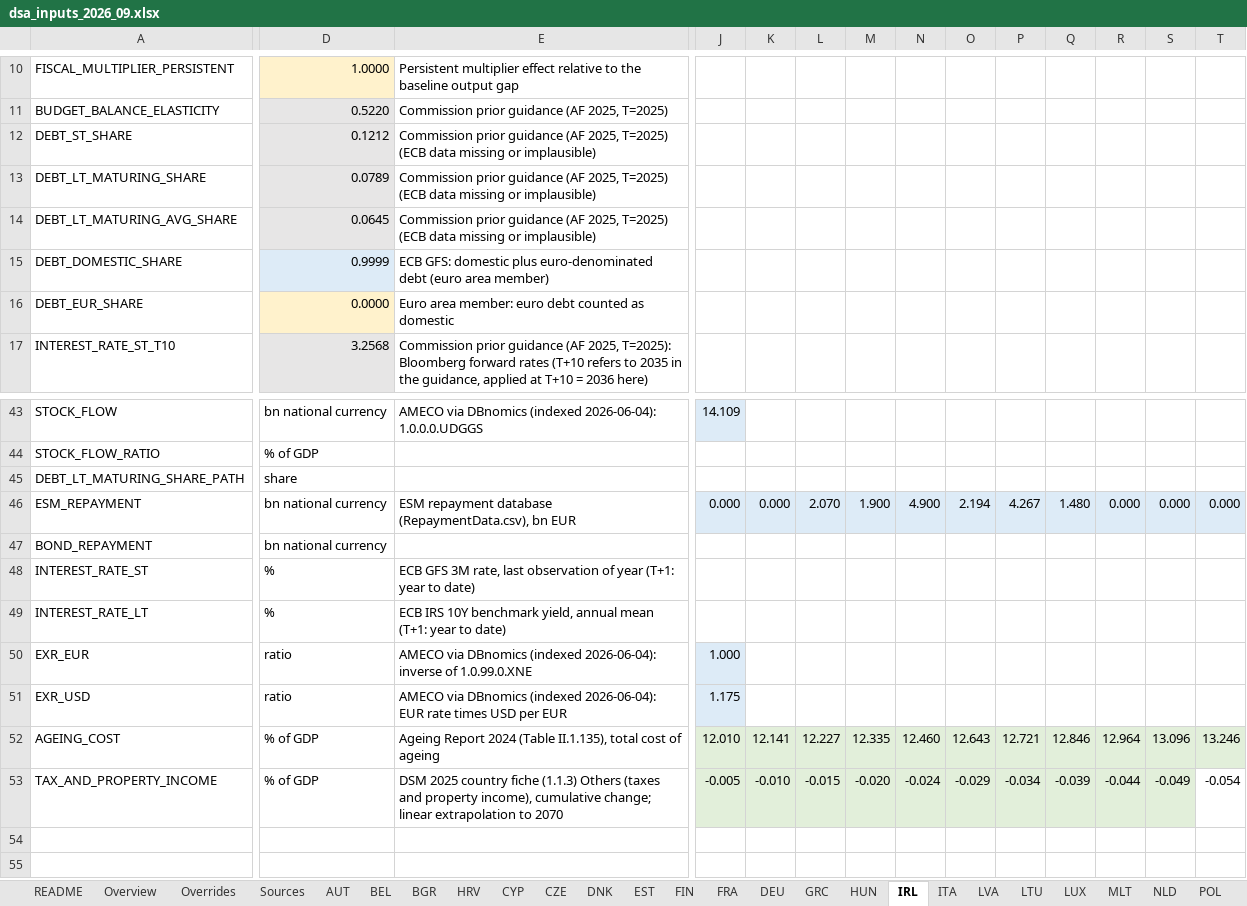
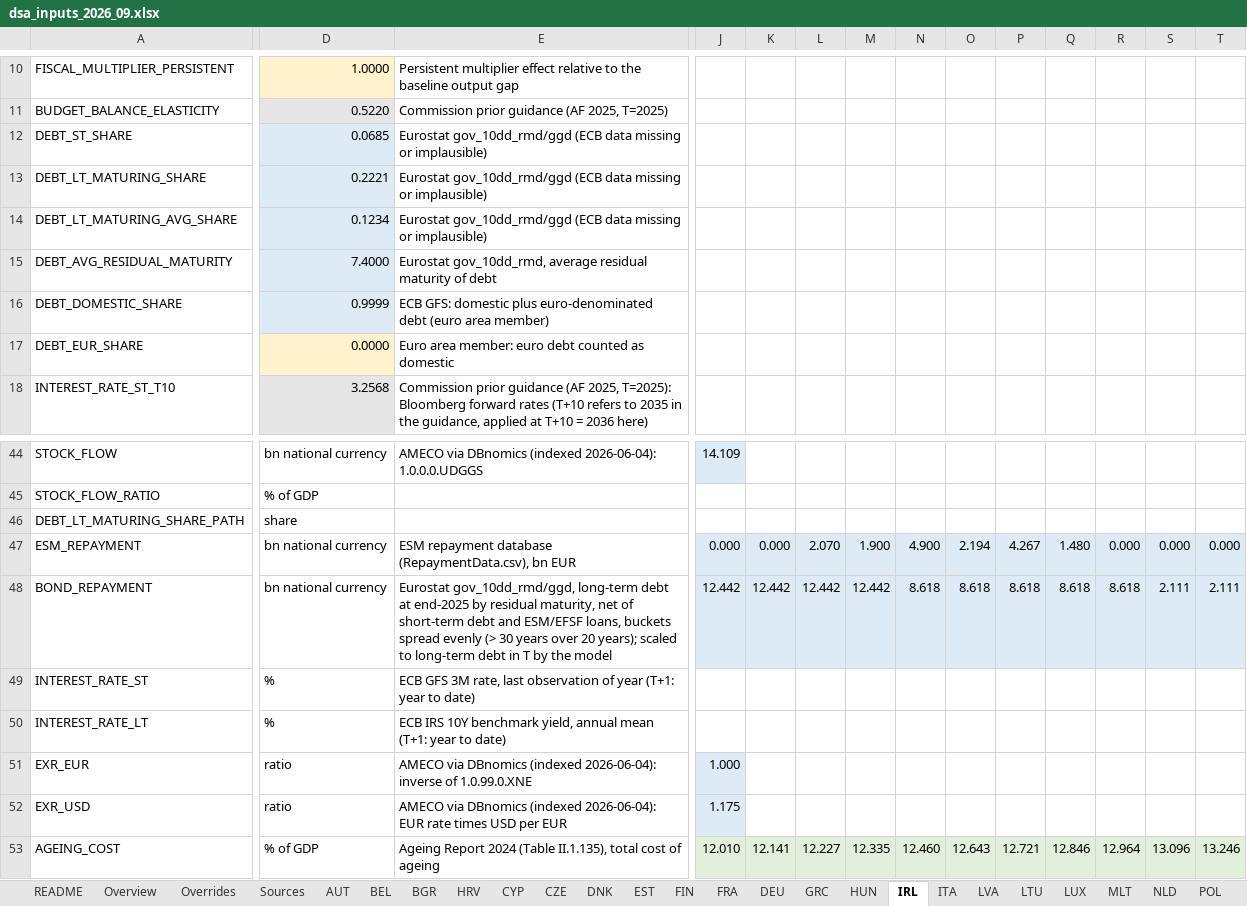
Before and after one commit to lennardwelslau/eu-debt-sustainability-analysis, an Excel workbook: data/InputData/dsa_inputs_2026_09.xlsx, sheet IRL, drawn as a sheet; only a part is shown, gaps mark what is left out; the shorter side is filled out with more unchanged rows; values as stored, in another font and other column widths than the file's, no borders; addresses are those after the commit; rows hold the shown columns only; the diff covers the shown part only; the diff names each change by its address in the sheet, - before the commit and + after, or states it on an @@ line.

Commit message:
Sensitivity analysis and ESTAT maturity data

```diff
--- a/data/InputData/dsa_inputs_2026_09.xlsx (sheet IRL)
+++ b/data/InputData/dsa_inputs_2026_09.xlsx (sheet IRL)
-D12: 0.1212
+D12: 0.0685
-E12:E14: Commission prior guidance (AF 2025, T=2025) (ECB data…
+E12:E14: Eurostat gov_10dd_rmd/ggd (ECB data…
-D13: 0.0789
+D13: 0.2221
-D14: 0.0645
+D14: 0.1234
+row 15: DEBT_AVG_RESIDUAL_MATURITY | 7.4000 | Eurostat gov_10dd_rmd, average residual maturity of debt
-E48: (empty)
+E48: Eurostat gov_10dd_rmd/ggd, long-term debt at end-2025 by residual maturity, net of short-term debt and ESM/EFSF loans, buckets spread evenly (> 30 years over 20 years); scaled to long-term debt in T by the model
-J48: (empty)
+J48: 12.442
-J48:T48 fill: none
+J48:T48 fill: #DDEBF7
-K48: (empty)
+K48: 12.442
-L48: (empty)
+L48: 12.442
-M48: (empty)
+M48: 12.442
-N48: (empty)
+N48: 8.618
-O48: (empty)
+O48: 8.618
-P48: (empty)
+P48: 8.618
-Q48: (empty)
+Q48: 8.618
-R48: (empty)
+R48: 8.618
-S48: (empty)
+S48: 2.111
-T48: (empty)
+T48: 2.111
```
Also changed, not shown: 34 edited cells and cell formats elsewhere in this sheet, sheet MLT, sheet SWE, sheet CYP, sheet GRC, sheet ESP, sheet PRT, 23 more sheets, output/example_folder/results_4y.xlsx, 49 other files.
